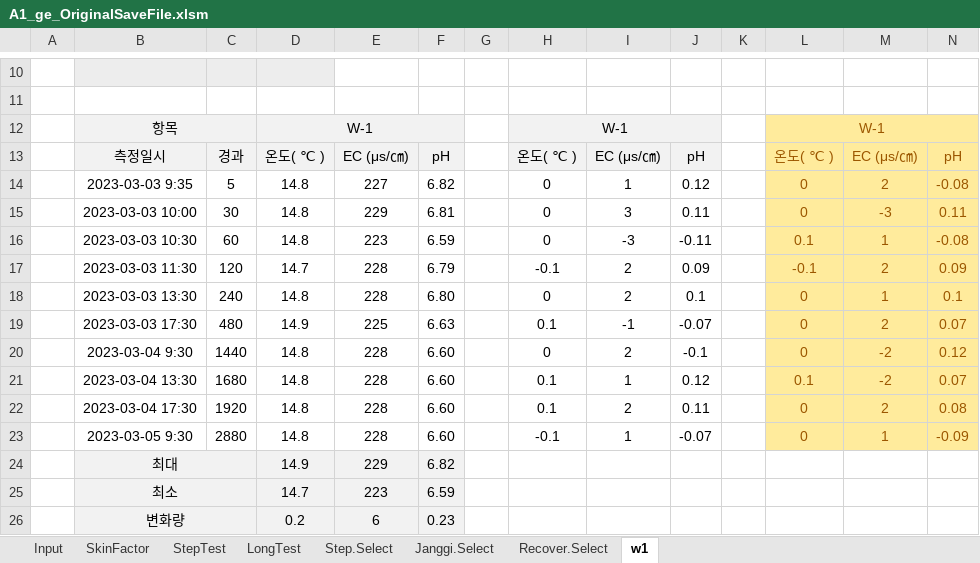
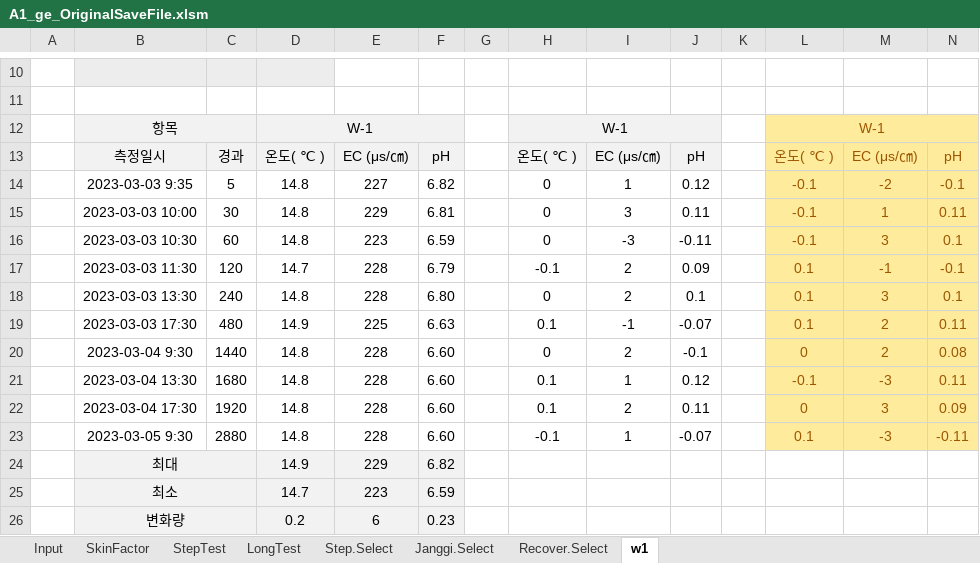
Before and after one commit to ihanseol/02_Excel2, an Excel workbook: 01_Acquifer Pumping Test/01_양수시험/A1_ge_OriginalSaveFile.xlsm, sheet w1, drawn as a sheet; only a part is shown, gaps mark what is left out; values as stored, in another font and other column widths than the file's, no borders; charts and pictures not drawn; the diff names each change by its address in the sheet, - before the commit and + after, or states it on an @@ line.

```diff
--- a/01_Acquifer Pumping Test/01_양수시험/A1_ge_OriginalSaveFile.xlsm (sheet w1)
+++ b/01_Acquifer Pumping Test/01_양수시험/A1_ge_OriginalSaveFile.xlsm (sheet w1)
-L14:L15: 0
+L14:L15: -0.1
-M14: 2
+M14: -2
-N14: -0.08
+N14: -0.1
-M15: -3
+M15: 1
-L16: 0.1
+L16: -0.1
-M16: 1
+M16: 3
-N16: -0.08
+N16: 0.1
-L17: -0.1
+L17: 0.1
-M17: 2
+M17: -1
-N17: 0.09
+N17: -0.1
-L18:L19: 0
+L18:L19: 0.1
-M18: 1
+M18: 3
-N19: 0.07
+N19: 0.11
-M20: -2
+M20: 2
-N20: 0.12
+N20: 0.08
-L21: 0.1
+L21: -0.1
-M21: -2
+M21: -3
-N21: 0.07
+N21: 0.11
-M22: 2
+M22: 3
-N22: 0.08
+N22: 0.09
-L23: 0
+L23: 0.1
-M23: 1
+M23: -3
-N23: -0.09
+N23: -0.11
```
Also changed, not shown: sheet Input, charts or pictures, 01_Acquifer Pumping Test/02_기본관정데이타/B2_기본관정 데이타_지열공_General.xlsm.
